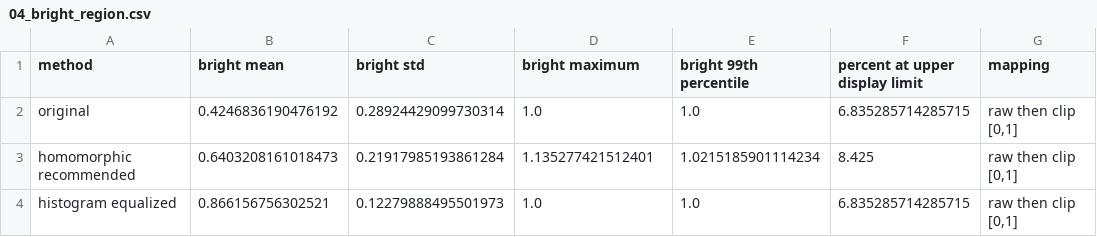
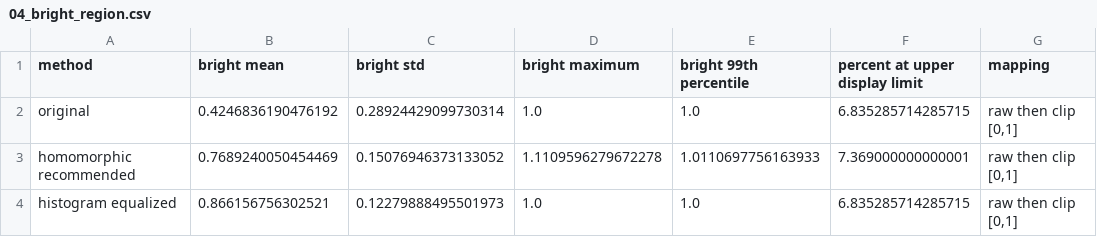
Before and after one commit to Hyperterror/DIP-2, a CSV file: outputs/Q3/tables/04_bright_region.csv, drawn as a sheet.

```diff
--- a/outputs/Q3/tables/04_bright_region.csv
+++ b/outputs/Q3/tables/04_bright_region.csv
@@ -2,3 +2,3 @@ method,bright mean,bright std,bright maximum,bright 99th percentile,percent at u
 original,0.4246836190476192,0.28924429099730314,1.0,1.0,6.835285714285715,"raw then clip [0,1]"
-homomorphic recommended,0.6403208161018473,0.21917985193861284,1.135277421512401,1.0215185901114234,8.425,"raw then clip [0,1]"
+homomorphic recommended,0.7689240050454469,0.15076946373133052,1.1109596279672278,1.0110697756163933,7.369000000000001,"raw then clip [0,1]"
 histogram equalized,0.866156756302521,0.12279888495501973,1.0,1.0,6.835285714285715,"raw then clip [0,1]"
```
Also changed, not shown: outputs/Q1/tables/04b_shift_measured_theoretical.csv, outputs/Q3/tables/02_halo_analysis.csv, 45 other files.
